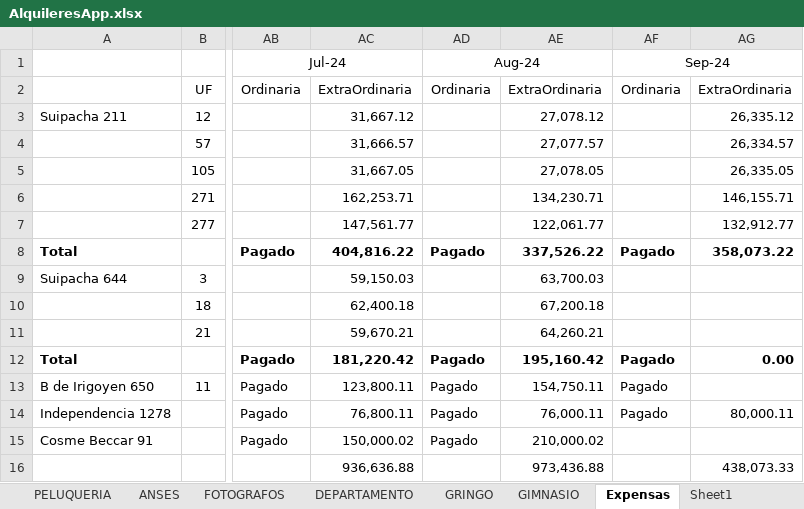
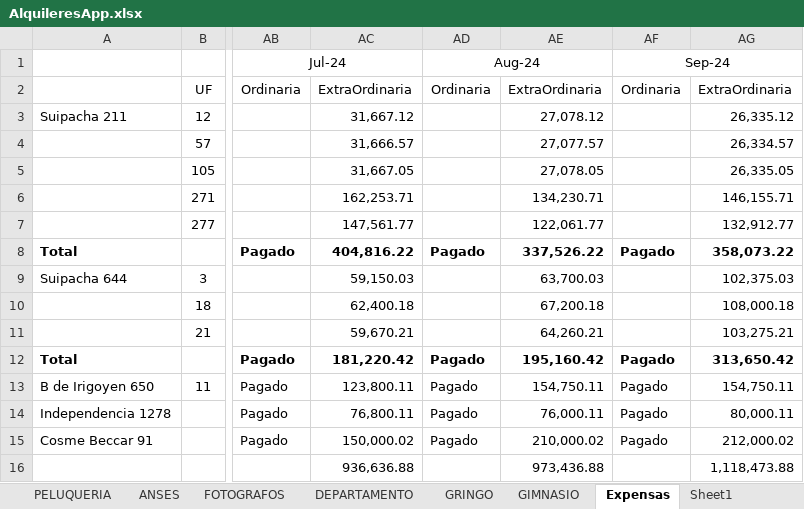
Before and after one commit to SELF-msselve/Personal, an Excel workbook: PagoExpensas/AlquileresApp.xlsx, sheet Expensas, drawn as a sheet; only a part is shown, gaps mark what is left out; values as stored, in another font and other column widths than the file's, no borders; the diff names each change by its address in the sheet, - before the commit and + after, or states it on an @@ line.

```diff
--- a/PagoExpensas/AlquileresApp.xlsx (sheet Expensas)
+++ b/PagoExpensas/AlquileresApp.xlsx (sheet Expensas)
-AG9: (empty)
+AG9: 102,375.03
-AG10: (empty)
+AG10: 108,000.18
-AG11: (empty)
+AG11: 103,275.21
-AG12: 0.00
+AG12: 313,650.42
-AG13: (empty)
+AG13: 154,750.11
-AF15: (empty)
+AF15: Pagado
-AG15: (empty)
+AG15: 212,000.02
-AG16: 438,073.33
+AG16: 1,118,473.88
```
Also changed, not shown: sheet Resumen, 8 other files.
